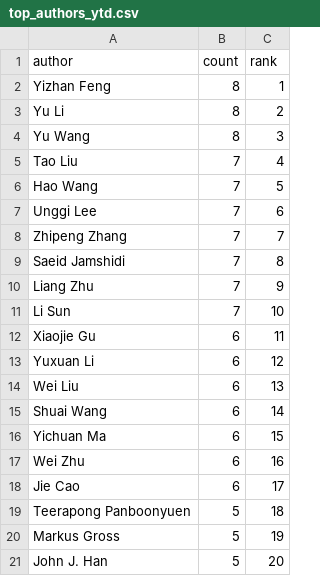
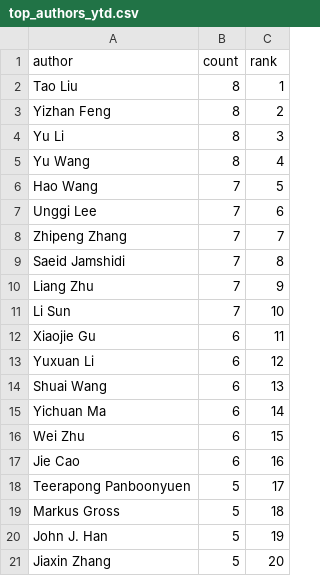
Before and after one commit to isLinXu/paper-list, a CSV file: docs/analytics/data/top_authors_ytd.csv, drawn as a sheet.

Commit message:
ci: build and commit analytics artifacts

```diff
--- a/docs/analytics/data/top_authors_ytd.csv
+++ b/docs/analytics/data/top_authors_ytd.csv
@@ -1,6 +1,6 @@
 author,count,rank
-Yizhan Feng,8,1
-Yu Li,8,2
-Yu Wang,8,3
-Tao Liu,7,4
+Tao Liu,8,1
+Yizhan Feng,8,2
+Yu Li,8,3
+Yu Wang,8,4
 Hao Wang,7,5
@@ -13,9 +13,9 @@ Xiaojie Gu,6,11
 Yuxuan Li,6,12
-Wei Liu,6,13
-Shuai Wang,6,14
-Yichuan Ma,6,15
-Wei Zhu,6,16
-Jie Cao,6,17
-Teerapong Panboonyuen,5,18
-Markus Gross,5,19
-John J. Han,5,20
+Shuai Wang,6,13
+Yichuan Ma,6,14
+Wei Zhu,6,15
+Jie Cao,6,16
+Teerapong Panboonyuen,5,17
+Markus Gross,5,18
+John J. Han,5,19
+Jiaxin Zhang,5,20
```
Also changed, not shown: docs/analytics/data/code_coverage_daily.csv, docs/analytics/data/code_coverage_monthly.csv, 47 other files.
